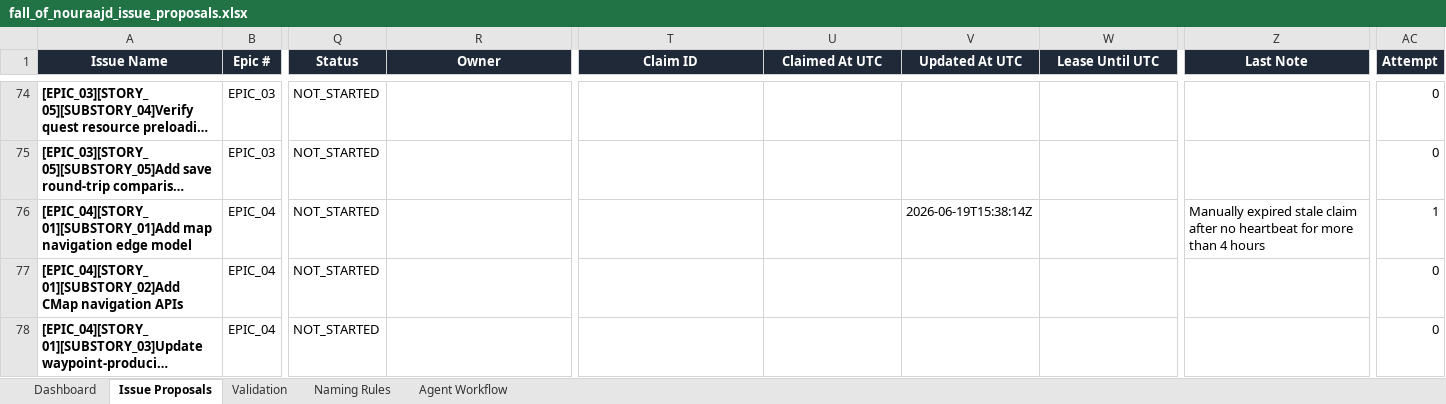
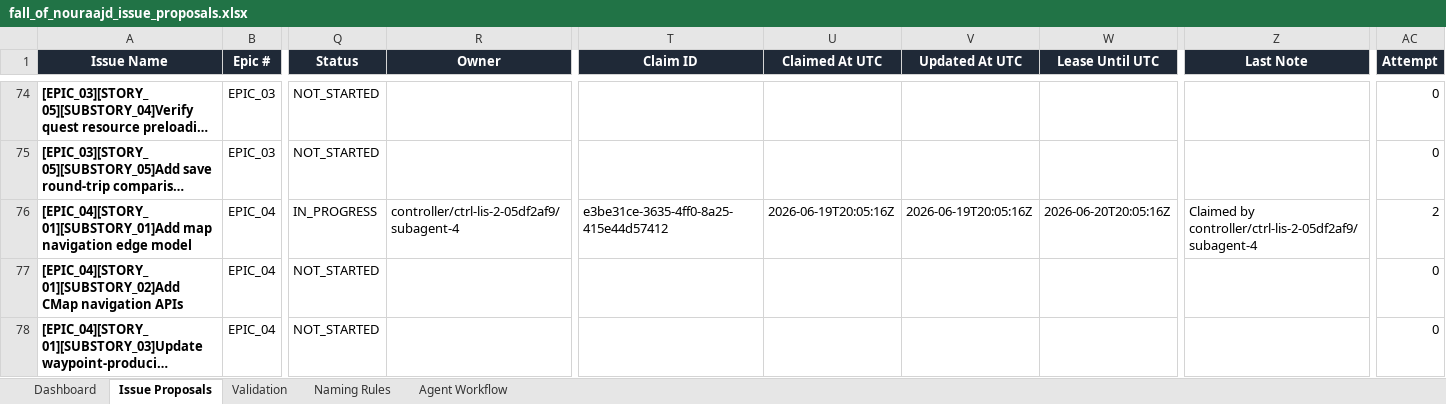
Before and after one commit to lisu188/fall-of-nouraajd, an Excel workbook: planning/fall_of_nouraajd_issue_proposals.xlsx, sheet Issue Proposals, drawn as a sheet; only a part is shown, gaps mark what is left out; long unchanged cells end in …; values as stored, in another font and other column widths than the file's, no borders; conditional formats and table styles not drawn; the diff names each change by its address in the sheet, - before the commit and + after, or states it on an @@ line.

Commit message:
Claim map navigation edge model issue

```diff
--- a/planning/fall_of_nouraajd_issue_proposals.xlsx (sheet Issue Proposals)
+++ b/planning/fall_of_nouraajd_issue_proposals.xlsx (sheet Issue Proposals)
-Q76 (Status): NOT_STARTED
+Q76 (Status): IN_PROGRESS
-R76 (Owner): (empty)
+R76 (Owner): controller/ctrl-lis-2-05df2af9/subagent-4
-T76 (Claim ID): (empty)
+T76 (Claim ID): e3be31ce-3635-4ff0-8a25-415e44d57412
-U76 (Claimed At UTC): (empty)
+U76 (Claimed At UTC): 2026-06-19T20:05:16Z
-V76 (Updated At UTC): 2026-06-19T15:38:14Z
+V76 (Updated At UTC): 2026-06-19T20:05:16Z
-W76 (Lease Until UTC): (empty)
+W76 (Lease Until UTC): 2026-06-20T20:05:16Z
-Z76 (Last Note): Manually expired stale claim after no heartbeat for more than 4 hours
+Z76 (Last Note): Claimed by controller/ctrl-lis-2-05df2af9/subagent-4
-AC76 (Attempt): 1
+AC76 (Attempt): 2
```
